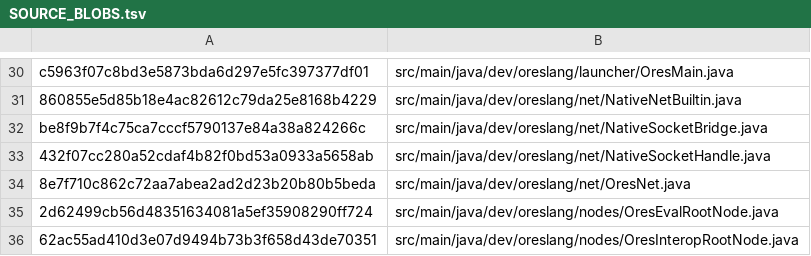
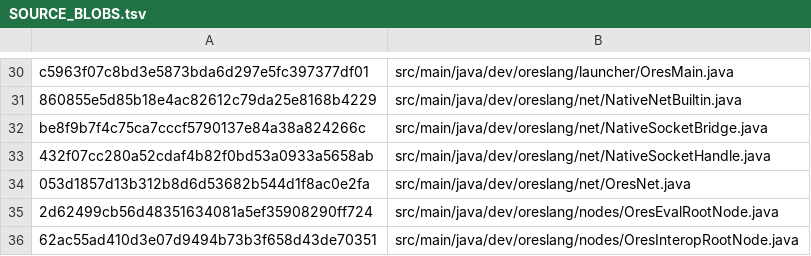
Before and after one commit to ORESoftware/ores-comparisons, a TSV file: _ci/oreslang-pr155-native-net/SOURCE_BLOBS.tsv, drawn as a sheet; only a part is shown, gaps mark what is left out.

Commit message:
ci: retest hardened Oreslang PR155 exact tree

```diff
--- a/_ci/oreslang-pr155-native-net/SOURCE_BLOBS.tsv
+++ b/_ci/oreslang-pr155-native-net/SOURCE_BLOBS.tsv
@@ -33,3 +33,3 @@ be8f9b7f4c75ca7cccf5790137e84a38a824266c	src/main/java/dev/oreslang/net/NativeSo
 432f07cc280a52cdaf4b82f0bd53a0933a5658ab	src/main/java/dev/oreslang/net/NativeSocketHandle.java
-8e7f710c862c72aa7abea2ad2d23b20b80b5beda	src/main/java/dev/oreslang/net/OresNet.java
+053d1857d13b312b8d6d53682b544d1f8ac0e2fa	src/main/java/dev/oreslang/net/OresNet.java
 2d62499cb56d48351634081a5ef35908290ff724	src/main/java/dev/oreslang/nodes/OresEvalRootNode.java
```
Also changed, not shown: 4 other files.
